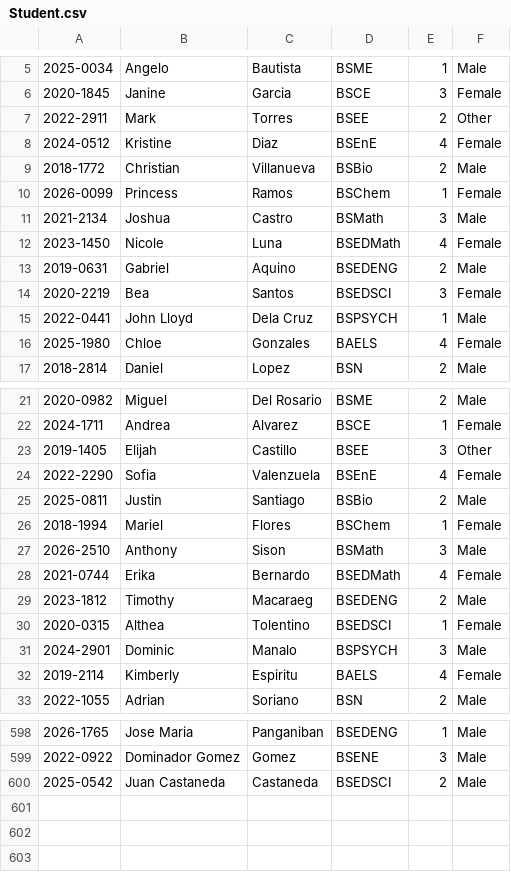
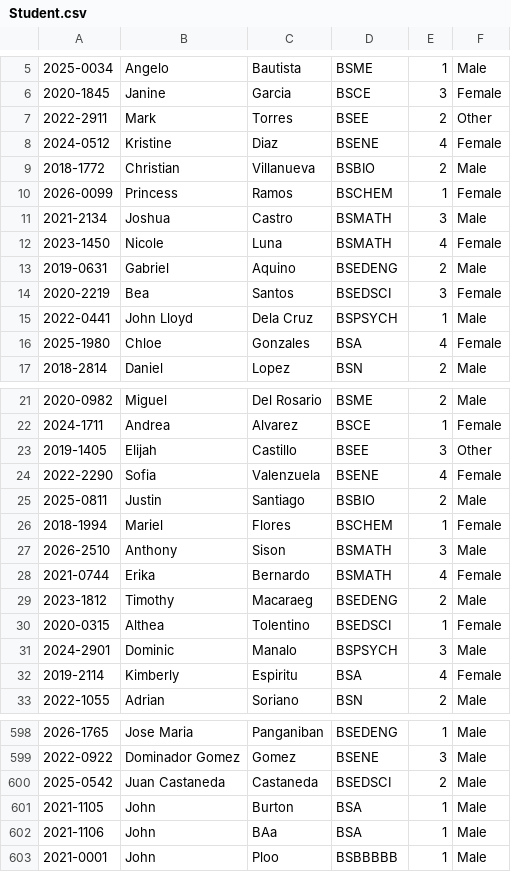
Before and after one commit to juliuszalsos/Simple-Student-Information-System, a CSV file: sourcecode/csvfiles/Student.csv, drawn as a sheet; only a part is shown, gaps mark what is left out; the diff covers the shown part only.

```diff
--- a/sourcecode/csvfiles/Student.csv
+++ b/sourcecode/csvfiles/Student.csv
@@ -7,7 +7,7 @@
 2022-2911,Mark,Torres,BSEE,2,Other
-2024-0512,Kristine,Diaz,BSEnE,4,Female
-2018-1772,Christian,Villanueva,BSBio,2,Male
-2026-0099,Princess,Ramos,BSChem,1,Female
-2021-2134,Joshua,Castro,BSMath,3,Male
-2023-1450,Nicole,Luna,BSEDMath,4,Female
+2024-0512,Kristine,Diaz,BSENE,4,Female
+2018-1772,Christian,Villanueva,BSBIO,2,Male
+2026-0099,Princess,Ramos,BSCHEM,1,Female
+2021-2134,Joshua,Castro,BSMATH,3,Male
+2023-1450,Nicole,Luna,BSMATH,4,Female
 2019-0631,Gabriel,Aquino,BSEDENG,2,Male
@@ -15,3 +15,3 @@
 2022-0441,John Lloyd,Dela Cruz,BSPSYCH,1,Male
-2025-1980,Chloe,Gonzales,BAELS,4,Female
+2025-1980,Chloe,Gonzales,BSA,4,Female
 2018-2814,Daniel,Lopez,BSN,2,Male
@@ -23,7 +23,7 @@
 2019-1405,Elijah,Castillo,BSEE,3,Other
-2022-2290,Sofia,Valenzuela,BSEnE,4,Female
-2025-0811,Justin,Santiago,BSBio,2,Male
-2018-1994,Mariel,Flores,BSChem,1,Female
-2026-2510,Anthony,Sison,BSMath,3,Male
-2021-0744,Erika,Bernardo,BSEDMath,4,Female
+2022-2290,Sofia,Valenzuela,BSENE,4,Female
+2025-0811,Justin,Santiago,BSBIO,2,Male
+2018-1994,Mariel,Flores,BSCHEM,1,Female
+2026-2510,Anthony,Sison,BSMATH,3,Male
+2021-0744,Erika,Bernardo,BSMATH,4,Female
 2023-1812,Timothy,Macaraeg,BSEDENG,2,Male
@@ -31,3 +31,3 @@
 2024-2901,Dominic,Manalo,BSPSYCH,3,Male
-2019-2114,Kimberly,Espiritu,BAELS,4,Female
+2019-2114,Kimberly,Espiritu,BSA,4,Female
 2022-1055,Adrian,Soriano,BSN,2,Male
@@ -600 +600,4 @@
 2025-0542,Juan Castaneda,Castaneda,BSEDSCI,2,Male
+2021-1105,John,Burton,BSA,1,Male
+2021-1106,John,BAa,BSA,1,Male
+2021-0001,John,Ploo,BSBBBBB,1,Male
```
Also changed, not shown: 43 edited cells elsewhere in this file, sourcecode/csvfiles/College.csv, sourcecode/csvfiles/Program.csv, 2 other files.
